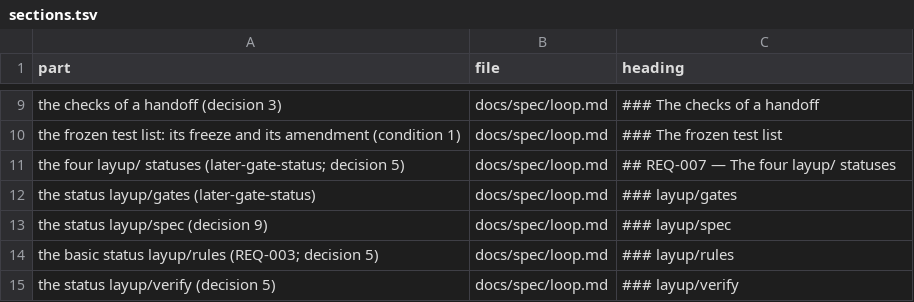
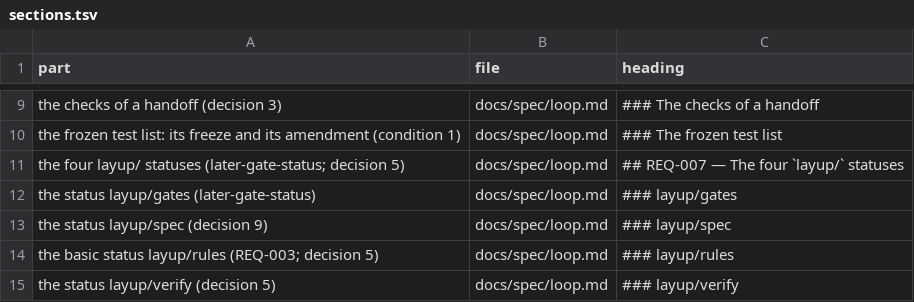
Before and after one commit to pharzam/layup, a TSV file: runs/T-xs4y/sections.tsv, drawn as a sheet; only a part is shown, gaps mark what is left out.

```diff
--- a/runs/T-xs4y/sections.tsv
+++ b/runs/T-xs4y/sections.tsv
@@ -10,3 +10,3 @@ the checks of a handoff (decision 3)	docs/spec/loop.md	### The checks of a hando
 the frozen test list: its freeze and its amendment (condition 1)	docs/spec/loop.md	### The frozen test list
-the four layup/ statuses (later-gate-status; decision 5)	docs/spec/loop.md	## REQ-007 — The four layup/ statuses
+the four layup/ statuses (later-gate-status; decision 5)	docs/spec/loop.md	## REQ-007 — The four `layup/` statuses
 the status layup/gates (later-gate-status)	docs/spec/loop.md	### layup/gates
```
Also changed, not shown: docs/setup/open-gaps.tsv, 15 other files.
